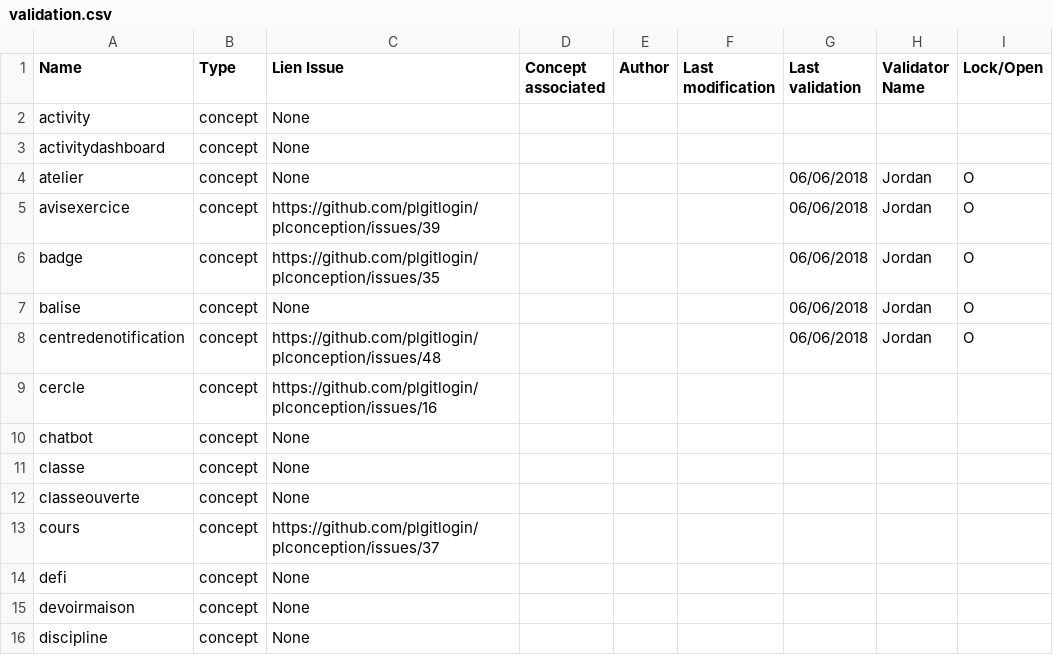
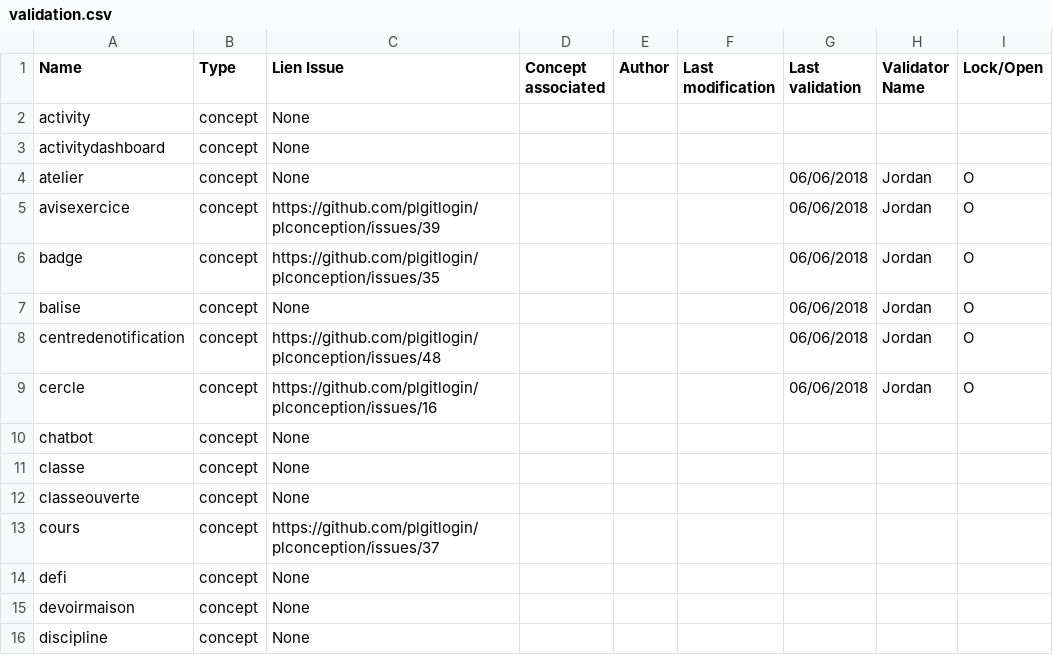
Before and after one commit to PremierLangage/plconception, a CSV file: validation.csv, drawn as a sheet; only a part is shown.

Commit message:
Update

```diff
--- a/validation.csv
+++ b/validation.csv
@@ -8,3 +8,3 @@ balise,concept,None,,,,06/06/2018,Jordan,O
 centredenotification,concept,https://github.com/plgitlogin/plconception/issues/48,,,,06/06/2018,Jordan,O
-cercle,concept,https://github.com/plgitlogin/plconception/issues/16,,,,,,
+cercle,concept,https://github.com/plgitlogin/plconception/issues/16,,,,06/06/2018,Jordan,O
 chatbot,concept,None,,,,,,
```
